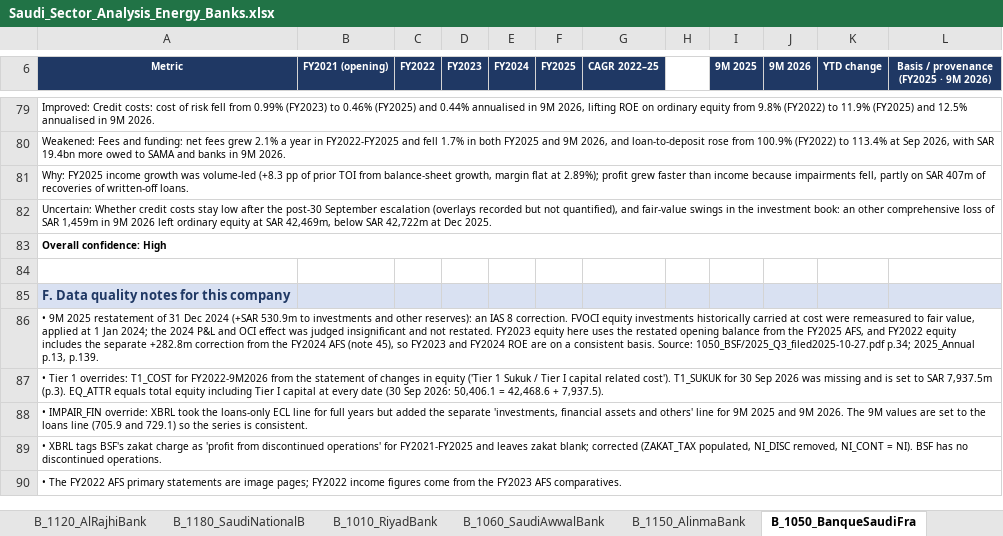
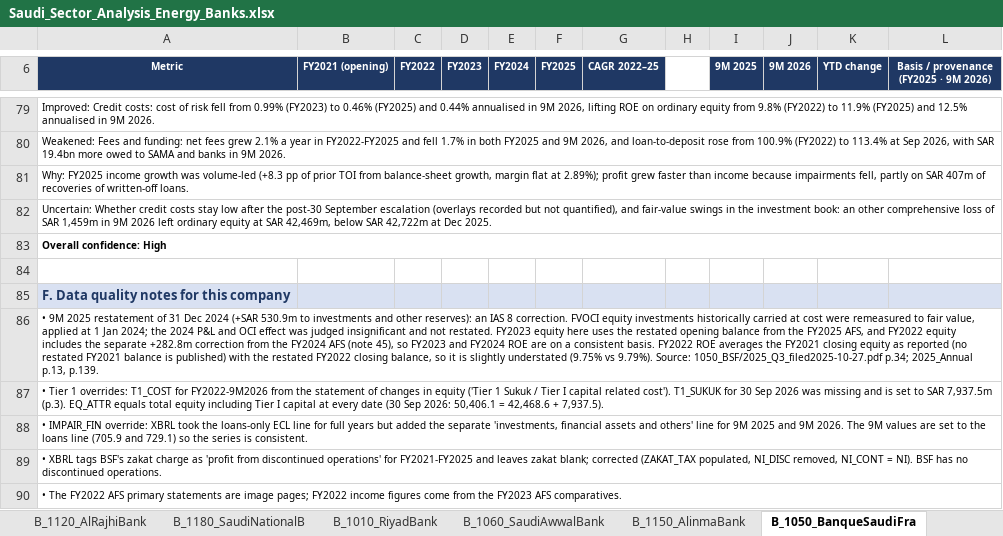
Before and after one commit to KhalidAba94/Test, an Excel workbook: sector-analysis/output/Saudi_Sector_Analysis_Energy_Banks.xlsx, sheet B_1050_BanqueSaudiFra, drawn as a sheet; only a part is shown, gaps mark what is left out; values as stored, in another font and other column widths than the file's, no borders; the diff names each change by its address in the sheet, - before the commit and + after, or states it on an @@ line.

```diff
--- a/sector-analysis/output/Saudi_Sector_Analysis_Energy_Banks.xlsx (sheet B_1050_BanqueSaudiFra)
+++ b/sector-analysis/output/Saudi_Sector_Analysis_Energy_Banks.xlsx (sheet B_1050_BanqueSaudiFra)
-A86 (Metric): …consistent basis. Source: 1050_BSF/2025_Q3_filed2025-10-27.pdf…
+A86 (Metric): …consistent basis. FY2022 ROE averages the FY2021 closing equity as reported (no restated FY2021 balance is published) with the restated FY2022 closing balance, so it is slightly understated (9.75% vs 9.79%). Source: 1050_BSF/2025_Q3_filed2025-10-27.pdf…
```
Also changed, not shown: sheet Review_Log, sheet Budget_Policy_Impact, sheet B_1180_SaudiNationalB, 8 other files.
